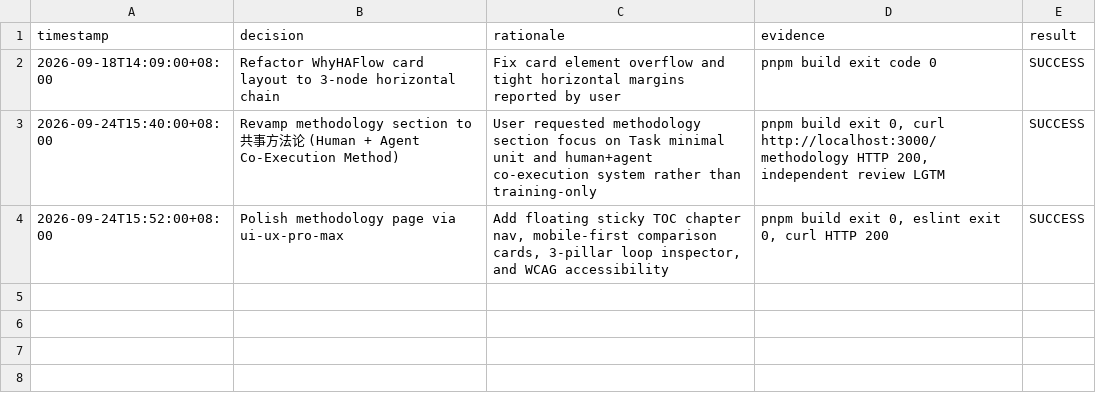
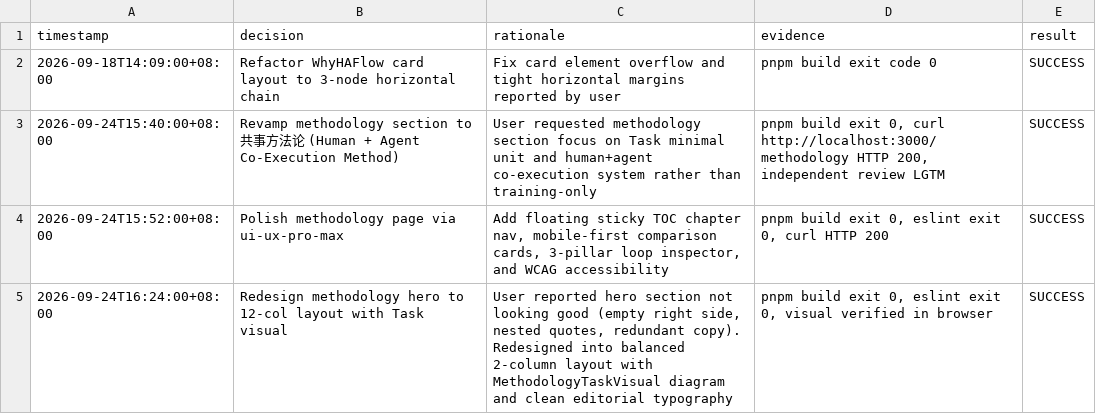
Before and after one commit to allinai0506/haflowwebsite, a TSV file: decisions.tsv, drawn as a sheet; the diff names each change by its address in the sheet, - before the commit and + after, or states it on an @@ line.

Commit message:
feat(methodology): redesign hero into balanced 2-column layout with Task visual
- Replace unbalanced single-column text block with responsive 12-column grid
- Add MethodologyTaskVisual component illustrating Task minimal unit paradigm shift
- Clean up nested quotes and text redundancy in brand core quote block
- Add primary and secondary action buttons linking to chapters and evolution loop
- Verify zero ESLint errors and successful production build

```diff
--- a/decisions.tsv
+++ b/decisions.tsv
+row 5: 2026-09-24T16:24:00+08:00 | Redesign methodology hero to 12-col layout with Task visual | User reported hero section not looking good (empty right side, nested quotes, redundant copy). Redesigned into balanced 2-column layout with MethodologyTaskVisual diagram and clean editorial typography | pnpm build exit 0, eslint exit 0, visual verified in browser | SUCCESS
```
Also changed, not shown: 2 other files.
